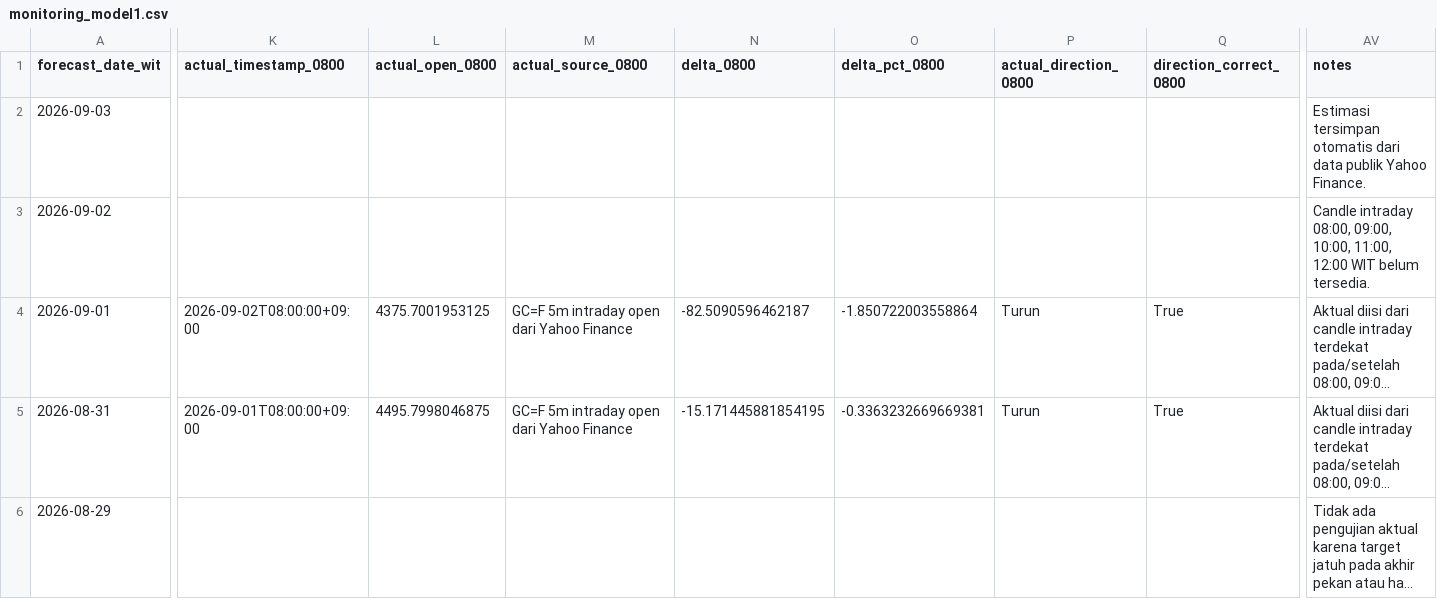
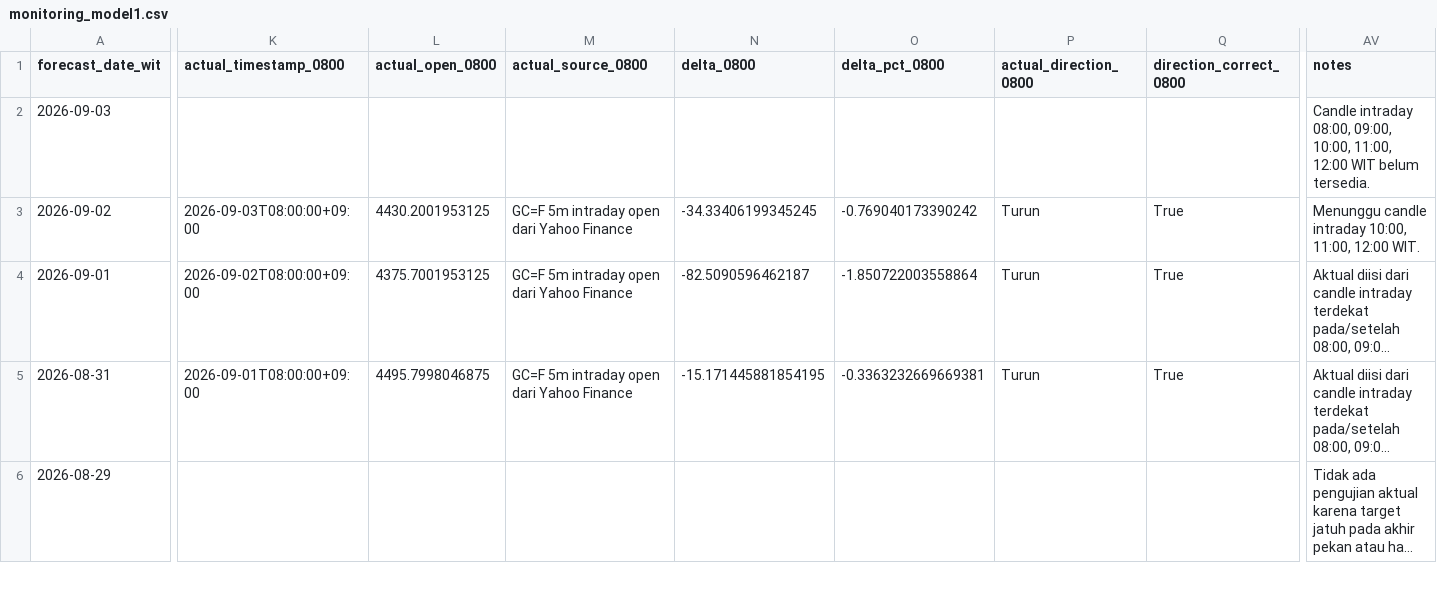
Before and after one commit to geraldinbatubara-cyber/Prediksi-XAU-USD, a CSV file: data/monitoring_model1.csv, drawn as a sheet; only a part is shown, gaps mark what is left out; long unchanged cells end in …; the diff covers the shown part only; the diff names each change by its address in the sheet, - before the commit and + after, or states it on an @@ line.

```diff
--- a/data/monitoring_model1.csv
+++ b/data/monitoring_model1.csv
-AV2 (notes): Estimasi tersimpan otomatis dari data publik Yahoo Finance.
+AV2 (notes): Candle intraday 08:00, 09:00, 10:00, 11:00, 12:00 WIT belum tersedia.
-K3 (actual_timestamp_0800): (empty)
+K3 (actual_timestamp_0800): 2026-09-03T08:00:00+09:00
-L3 (actual_open_0800): (empty)
+L3 (actual_open_0800): 4430.2001953125
-M3 (actual_source_0800): (empty)
+M3 (actual_source_0800): GC=F 5m intraday open dari Yahoo Finance
-N3 (delta_0800): (empty)
+N3 (delta_0800): -34.33406199345245
-O3 (delta_pct_0800): (empty)
+O3 (delta_pct_0800): -0.769040173390242
-P3 (actual_direction_0800): (empty)
+P3 (actual_direction_0800): Turun
-Q3 (direction_correct_0800): (empty)
+Q3 (direction_correct_0800): True
-AV3 (notes): Candle intraday 08:00, 09:00, 10:00, 11:00, 12:00 WIT belum tersedia.
+AV3 (notes): Menunggu candle intraday 10:00, 11:00, 12:00 WIT.
```
Also changed, not shown: 8 edited cells elsewhere in this file, data/monitoring.csv.
